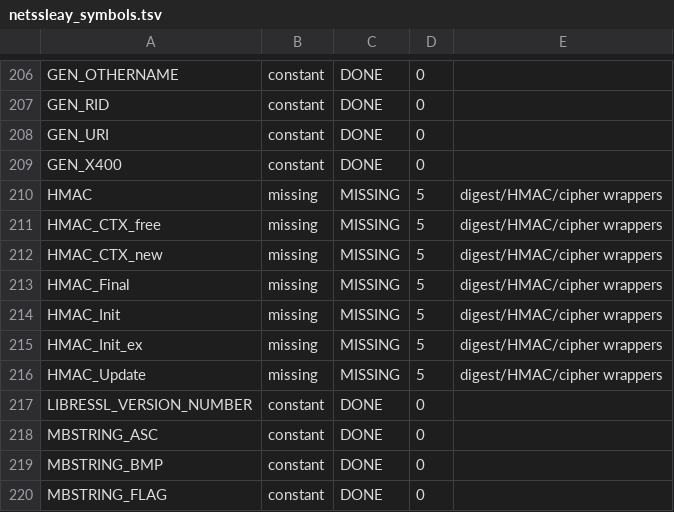
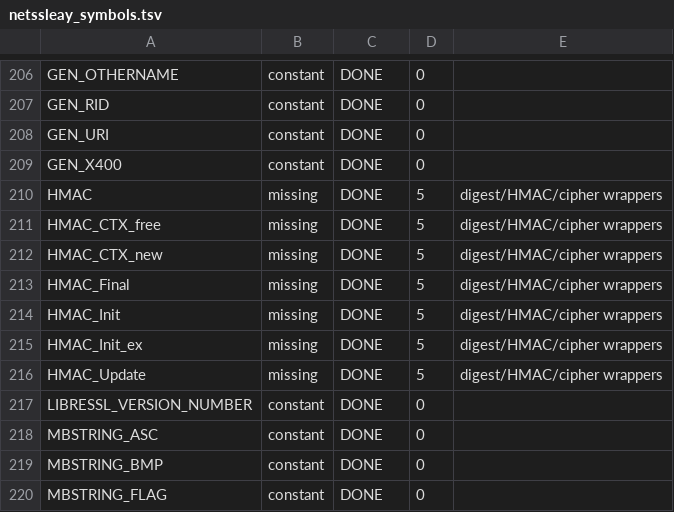
Before and after one commit to fglock/PerlOnJava, a TSV file: dev/modules/netssleay_symbols.tsv, drawn as a sheet; only a part is shown, gaps mark what is left out; the diff covers the shown part only.

```diff
--- a/dev/modules/netssleay_symbols.tsv
+++ b/dev/modules/netssleay_symbols.tsv
@@ -209,9 +209,9 @@ GEN_URI	constant	DONE	0
 GEN_X400	constant	DONE	0	
-HMAC	missing	MISSING	5	digest/HMAC/cipher wrappers
-HMAC_CTX_free	missing	MISSING	5	digest/HMAC/cipher wrappers
-HMAC_CTX_new	missing	MISSING	5	digest/HMAC/cipher wrappers
-HMAC_Final	missing	MISSING	5	digest/HMAC/cipher wrappers
-HMAC_Init	missing	MISSING	5	digest/HMAC/cipher wrappers
-HMAC_Init_ex	missing	MISSING	5	digest/HMAC/cipher wrappers
-HMAC_Update	missing	MISSING	5	digest/HMAC/cipher wrappers
+HMAC	missing	DONE	5	digest/HMAC/cipher wrappers
+HMAC_CTX_free	missing	DONE	5	digest/HMAC/cipher wrappers
+HMAC_CTX_new	missing	DONE	5	digest/HMAC/cipher wrappers
+HMAC_Final	missing	DONE	5	digest/HMAC/cipher wrappers
+HMAC_Init	missing	DONE	5	digest/HMAC/cipher wrappers
+HMAC_Init_ex	missing	DONE	5	digest/HMAC/cipher wrappers
+HMAC_Update	missing	DONE	5	digest/HMAC/cipher wrappers
 LIBRESSL_VERSION_NUMBER	constant	DONE	0	
```
Also changed, not shown: 19 edited cells elsewhere in this file, 3 other files.
